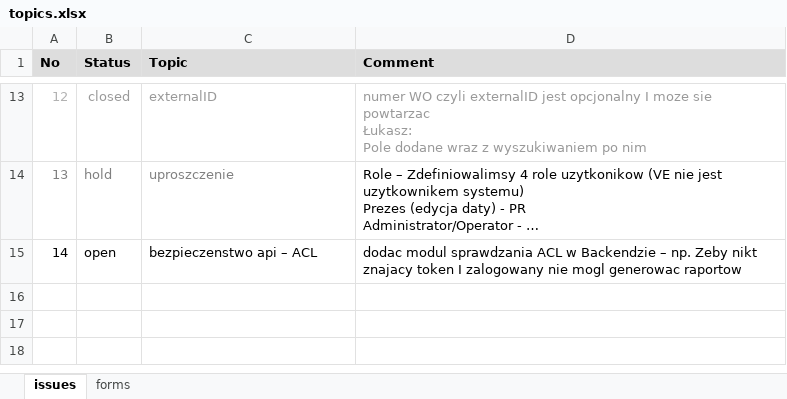
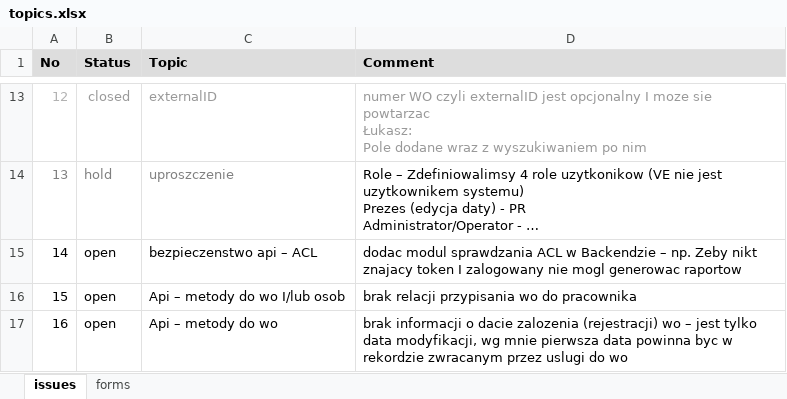
Before and after one commit to koboldo/WorkMonitor, an Excel workbook: doc/topics.xlsx, sheet issues, drawn as a sheet; only a part is shown, gaps mark what is left out; long unchanged cells end in …; values as stored, in another font and other column widths than the file's, no borders; the diff names each change by its address in the sheet, - before the commit and + after, or states it on an @@ line.

Commit message:
topics

```diff
--- a/doc/topics.xlsx (sheet issues)
+++ b/doc/topics.xlsx (sheet issues)
+row 16: 15 | open | Api – metody do wo I/lub osob | brak relacji przypisania wo do pracownika
+row 17: 16 | open | Api – metody do wo | brak informacji o dacie zalozenia (rejestracji) wo – jest tylko data modyfikacji, wg mnie pierwsza data powinna byc w rekordzie zwracanym przez uslugi do wo
```
Also changed, not shown: sheet forms.
